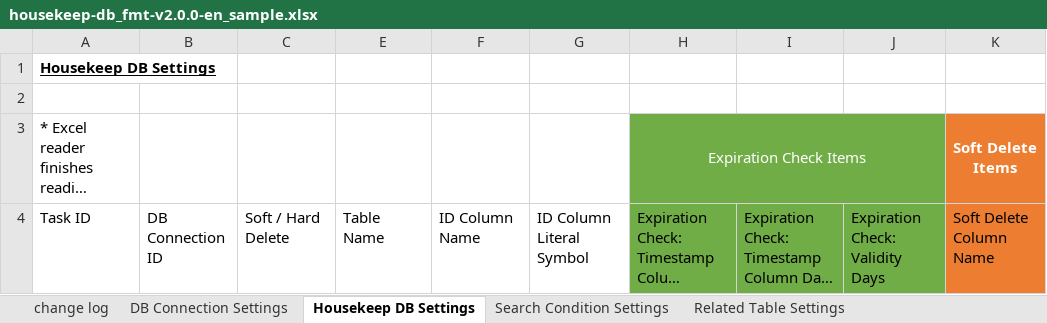
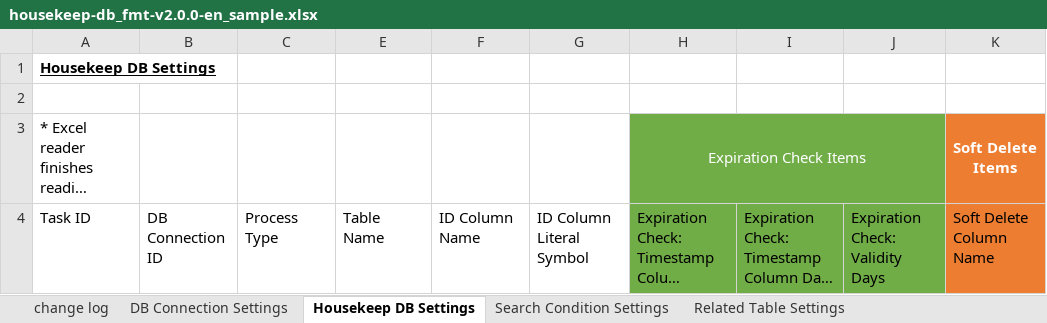
Before and after one commit to ecuacion-jp/ecuacion-tools, an Excel workbook: ecuacion-tool-housekeep-db/excel-format/housekeep-db_fmt-v2.0.0-en_sample.xlsx, sheet Housekeep DB Settings, drawn as a sheet; only a part is shown; long unchanged cells end in …; values as stored, in another font and other column widths than the file's, no borders; table styles not drawn; the diff names each change by its address in the sheet, - before the commit and + after, or states it on an @@ line.

```diff
--- a/ecuacion-tool-housekeep-db/excel-format/housekeep-db_fmt-v2.0.0-en_sample.xlsx (sheet Housekeep DB Settings)
+++ b/ecuacion-tool-housekeep-db/excel-format/housekeep-db_fmt-v2.0.0-en_sample.xlsx (sheet Housekeep DB Settings)
-C4: Soft / Hard Delete
+C4: Process Type
```
Also changed, not shown: hidden cells, ecuacion-tool-housekeep-db/excel-format/housekeep-db_fmt-v2.0.0-ja_sample.xlsx, 16 other files.
